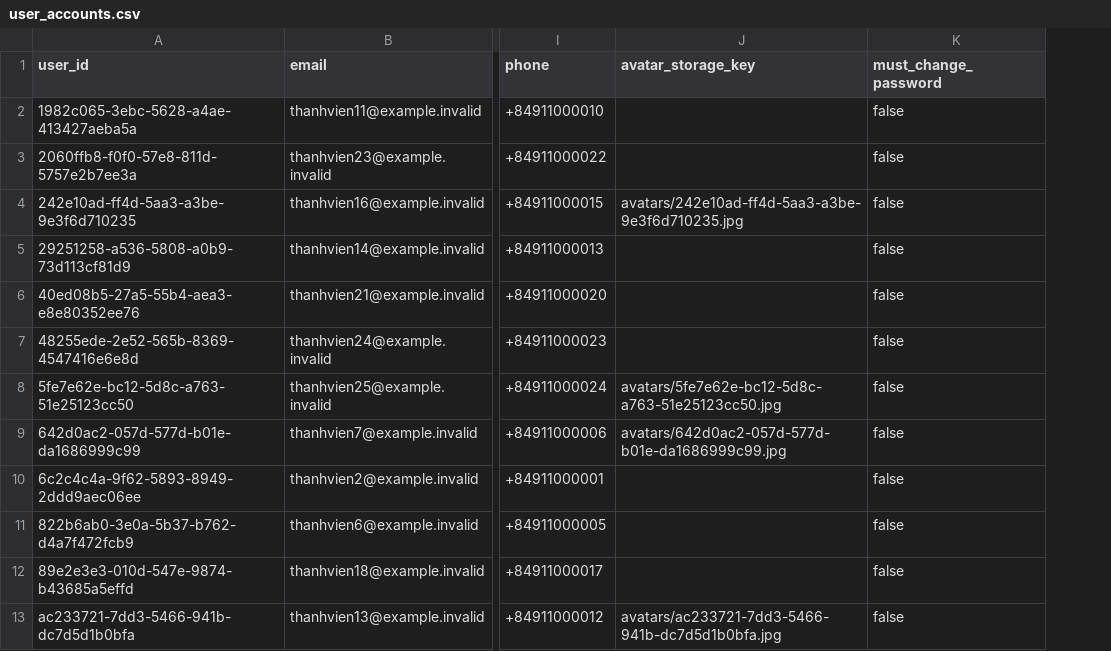
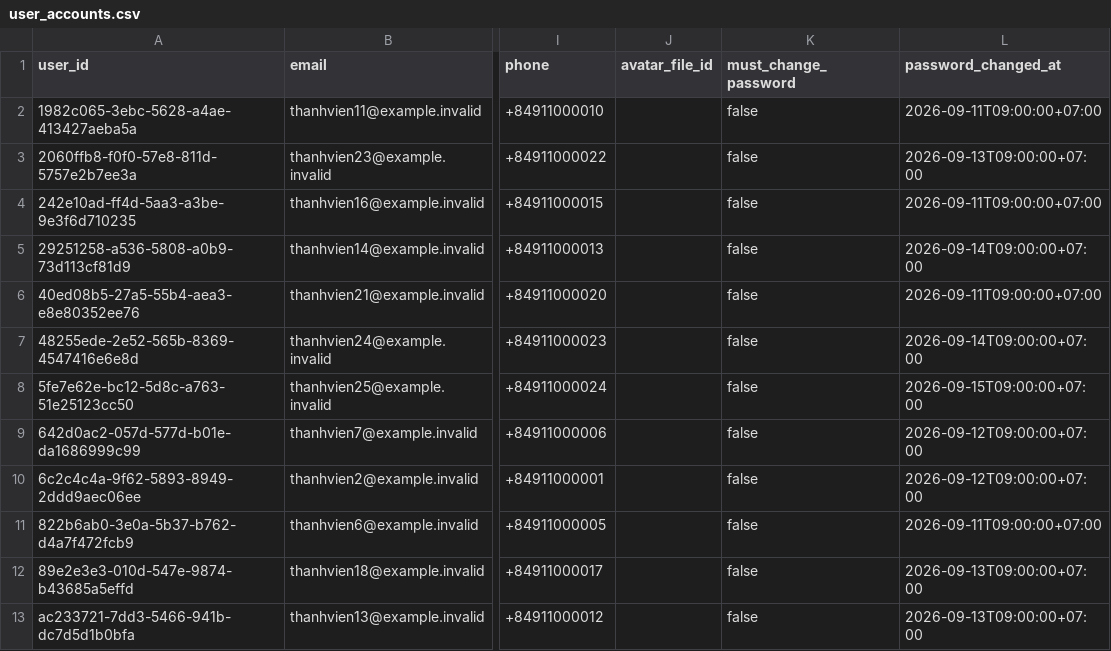
Before and after one commit to JustACertainBlue/dbiz3-team-g, a CSV file: docs/spec/data/seed/user_accounts.csv, drawn as a sheet; only a part is shown, gaps mark what is left out; removed rows and columns are numbered as before the commit, all else as after; the diff names each change by its address in the sheet, - before the commit and + after, or states it on an @@ line.

```diff
--- a/docs/spec/data/seed/user_accounts.csv
+++ b/docs/spec/data/seed/user_accounts.csv
-column J (avatar_storage_key), rows 4-13: avatars/242e10ad-ff4d-5aa3-a3be-9e3f6d710235.jpg |  |  |  | avatars/5fe7e62e-bc12-5d8c-a763-51e25123cc50.jpg | avatars/642d0ac2-057d-577d-b01e-da1686999c99.jpg |  |  |  | avatars/ac233721-7dd3-5466-941b-dc7d5d1b0bfa.jpg
+column J (avatar_file_id), empty
+column L (password_changed_at), rows 2-13: 2026-09-11T09:00:00+07:00 | 2026-09-13T09:00:00+07:00 | 2026-09-11T09:00:00+07:00 | 2026-09-14T09:00:00+07:00 | 2026-09-11T09:00:00+07:00 | 2026-09-14T09:00:00+07:00 | 2026-09-15T09:00:00+07:00 | 2026-09-12T09:00:00+07:00 | 2026-09-12T09:00:00+07:00 | 2026-09-11T09:00:00+07:00 | 2026-09-13T09:00:00+07:00 | 2026-09-13T09:00:00+07:00
```
Also changed, not shown: docs/spec/data/seed/chat_sessions.csv, docs/spec/data/seed/preference_signals.csv, 30 other files.
